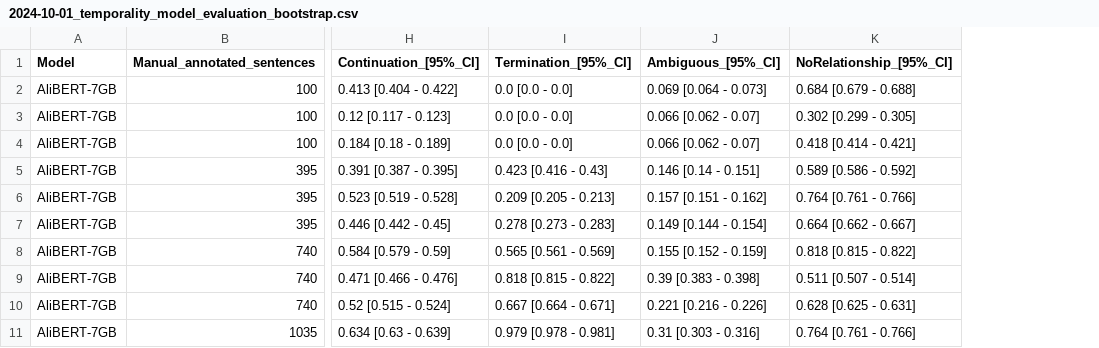
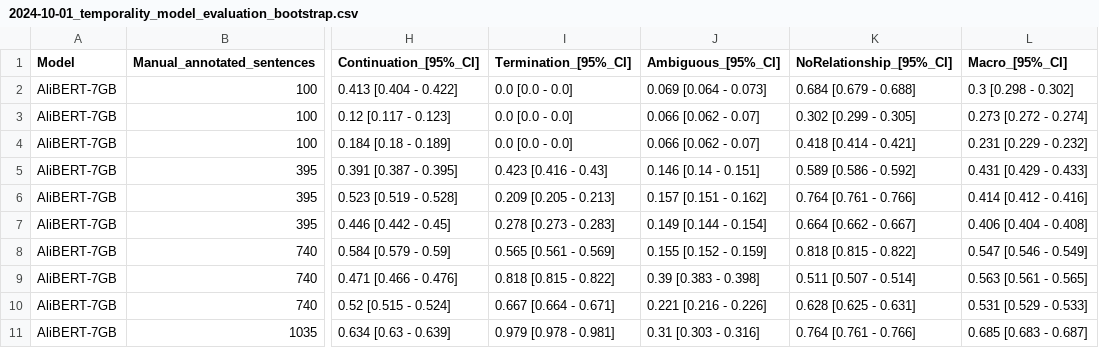
Before and after one commit to V-Pohyer/Anti-cancer-drug-dictionnary, a CSV file: 2024-10-01_temporality_model_evaluation_bootstrap.csv, drawn as a sheet; only a part is shown, gaps mark what is left out; the diff names each change by its address in the sheet, - before the commit and + after, or states it on an @@ line.

Commit message:
Add files via upload

```diff
--- a/2024-10-01_temporality_model_evaluation_bootstrap.csv
+++ b/2024-10-01_temporality_model_evaluation_bootstrap.csv
+column L (Macro_[95%_CI]), rows 2-11: 0.3 [0.298 - 0.302] | 0.273 [0.272 - 0.274] | 0.231 [0.229 - 0.232] | 0.431 [0.429 - 0.433] | 0.414 [0.412 - 0.416] | 0.406 [0.404 - 0.408] | 0.547 [0.546 - 0.549] | 0.563 [0.561 - 0.565] | 0.531 [0.529 - 0.533] | 0.685 [0.683 - 0.687]
```
